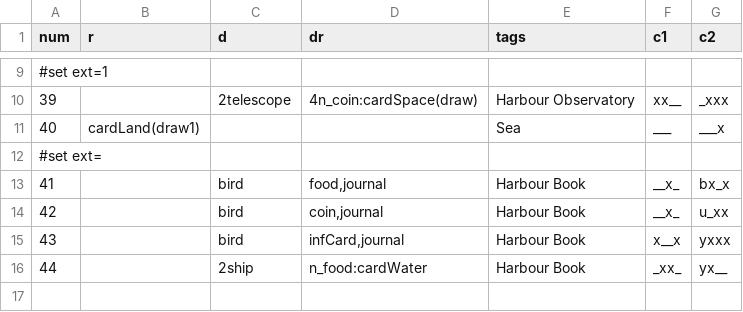
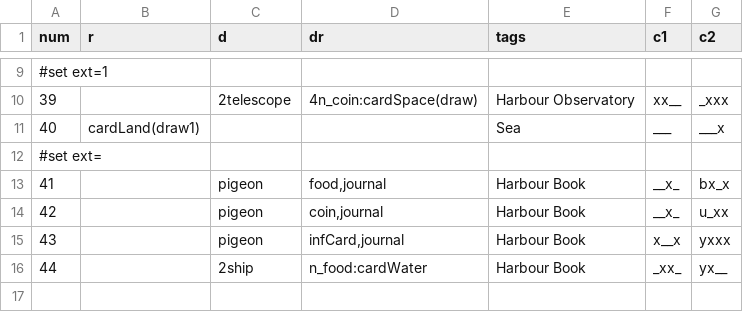
Before and after one commit to elaskavaia/bga-wayfarers, a CSV file: misc/cardwater_material.csv, drawn as a sheet; only a part is shown, gaps mark what is left out.

```diff
--- a/misc/cardwater_material.csv
+++ b/misc/cardwater_material.csv
@@ -12,5 +12,5 @@ num|r|d|dr|tags|c1|c2
 #set ext=
-41||bird|food,journal|Harbour Book|__x_|bx_x
-42||bird|coin,journal|Harbour Book|__x_|u_xx
-43||bird|infCard,journal|Harbour Book|x__x|yxxx
+41||pigeon|food,journal|Harbour Book|__x_|bx_x
+42||pigeon|coin,journal|Harbour Book|__x_|u_xx
+43||pigeon|infCard,journal|Harbour Book|x__x|yxxx
 44||2ship|n_food:cardWater|Harbour Book|_xx_|yx__
```
Also changed, not shown: misc/card_material.csv, misc/cardland_material.csv, 10 other files.
